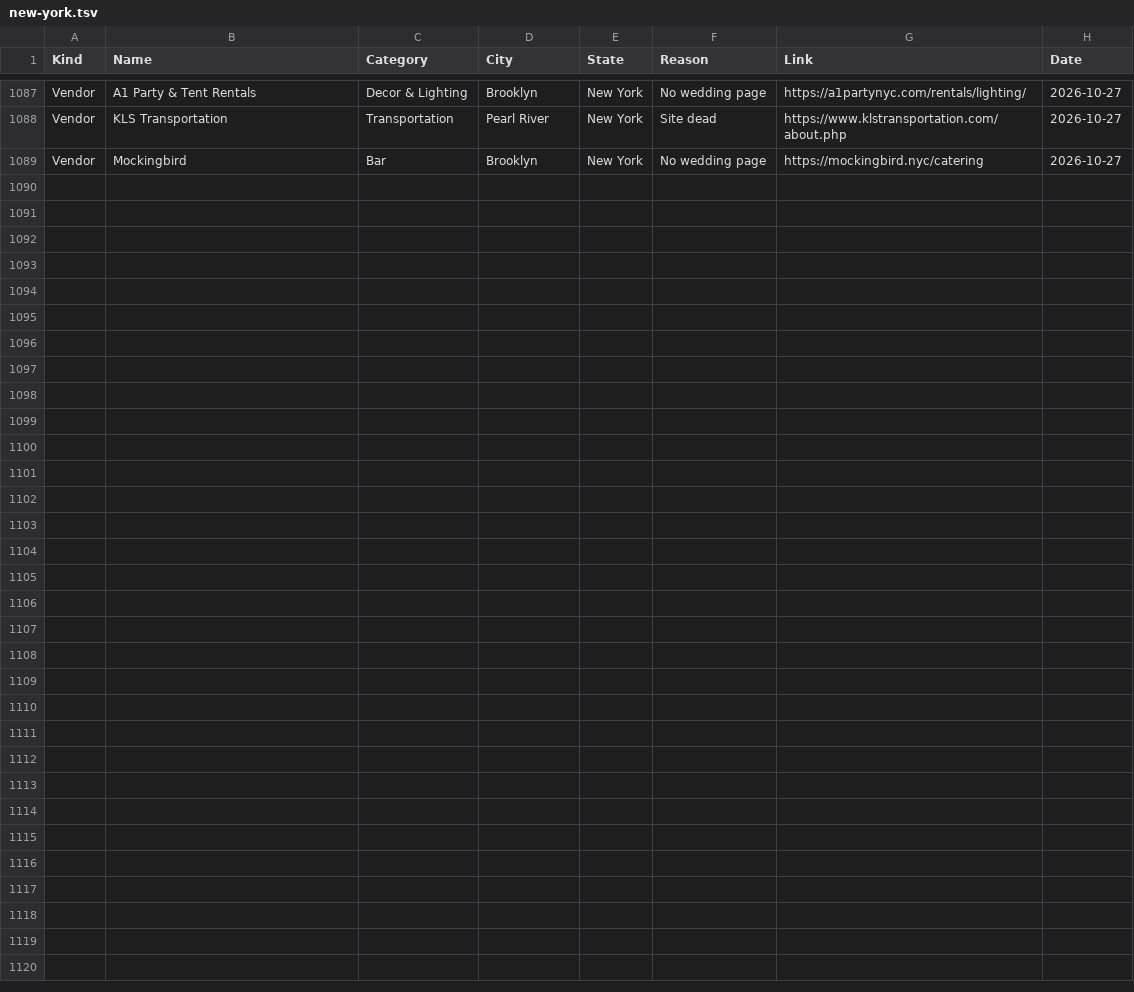
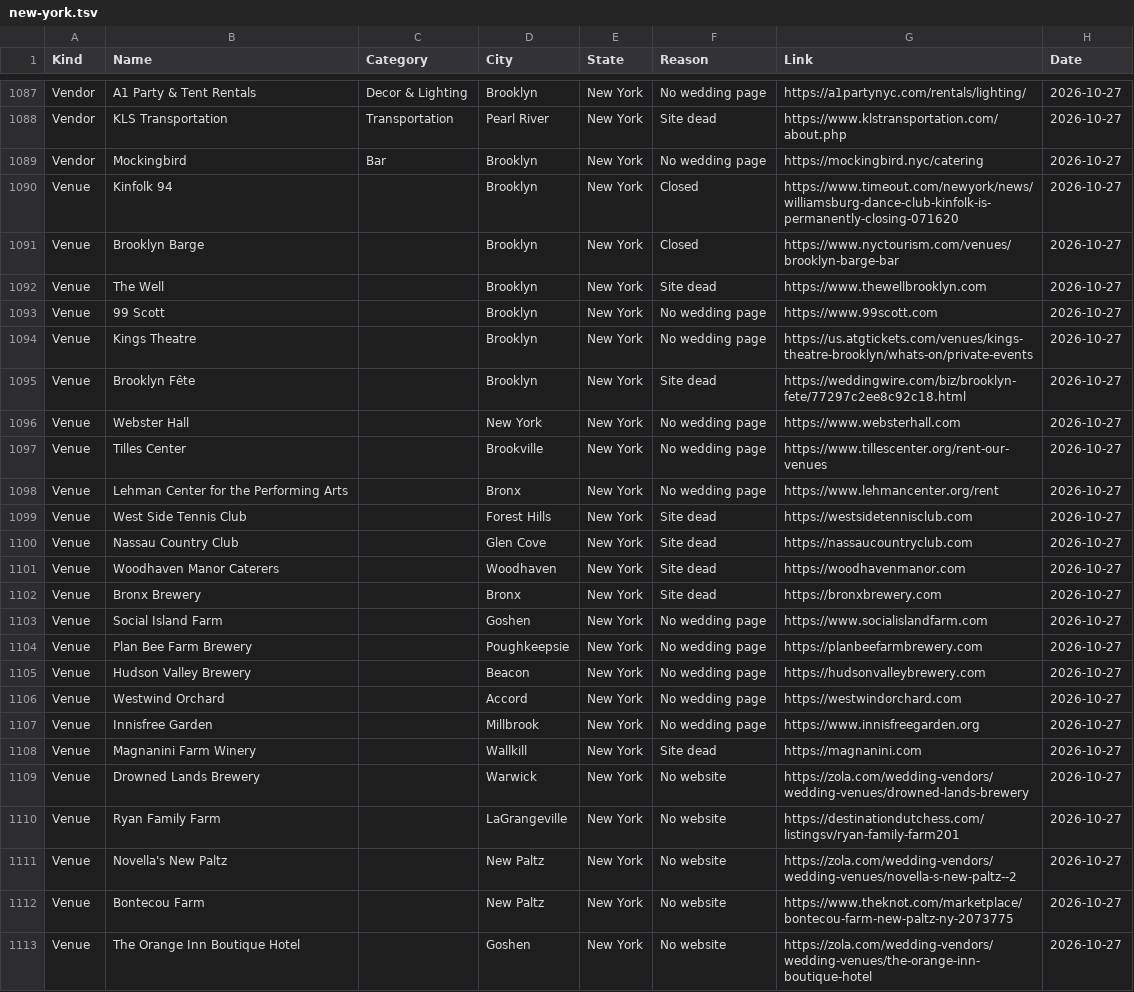
Before and after one commit to dukemackle/Wedding-Build, a TSV file: src/lib/batches/skipped/new-york.tsv, drawn as a sheet; only a part is shown, gaps mark what is left out.

```diff
--- a/src/lib/batches/skipped/new-york.tsv
+++ b/src/lib/batches/skipped/new-york.tsv
@@ -1089 +1089,25 @@ Vendor	KLS Transportation	Transportation	Pearl River	New York	Site dead	https://
 Vendor	Mockingbird	Bar	Brooklyn	New York	No wedding page	https://mockingbird.nyc/catering	2026-10-27
+Venue	Kinfolk 94		Brooklyn	New York	Closed	https://www.timeout.com/newyork/news/williamsburg-dance-club-kinfolk-is-permanently-closing-071620	2026-10-27
+Venue	Brooklyn Barge		Brooklyn	New York	Closed	https://www.nyctourism.com/venues/brooklyn-barge-bar	2026-10-27
+Venue	The Well		Brooklyn	New York	Site dead	https://www.thewellbrooklyn.com	2026-10-27
+Venue	99 Scott		Brooklyn	New York	No wedding page	https://www.99scott.com	2026-10-27
+Venue	Kings Theatre		Brooklyn	New York	No wedding page	https://us.atgtickets.com/venues/kings-theatre-brooklyn/whats-on/private-events	2026-10-27
+Venue	Brooklyn Fête		Brooklyn	New York	Site dead	https://weddingwire.com/biz/brooklyn-fete/77297c2ee8c92c18.html	2026-10-27
+Venue	Webster Hall		New York	New York	No wedding page	https://www.websterhall.com	2026-10-27
+Venue	Tilles Center		Brookville	New York	No wedding page	https://www.tillescenter.org/rent-our-venues	2026-10-27
+Venue	Lehman Center for the Performing Arts		Bronx	New York	No wedding page	https://www.lehmancenter.org/rent	2026-10-27
+Venue	West Side Tennis Club		Forest Hills	New York	Site dead	https://westsidetennisclub.com	2026-10-27
+Venue	Nassau Country Club		Glen Cove	New York	Site dead	https://nassaucountryclub.com	2026-10-27
+Venue	Woodhaven Manor Caterers		Woodhaven	New York	Site dead	https://woodhavenmanor.com	2026-10-27
+Venue	Bronx Brewery		Bronx	New York	Site dead	https://bronxbrewery.com	2026-10-27
+Venue	Social Island Farm		Goshen	New York	No wedding page	https://www.socialislandfarm.com	2026-10-27
+Venue	Plan Bee Farm Brewery		Poughkeepsie	New York	No wedding page	https://planbeefarmbrewery.com	2026-10-27
+Venue	Hudson Valley Brewery		Beacon	New York	No wedding page	https://hudsonvalleybrewery.com	2026-10-27
+Venue	Westwind Orchard		Accord	New York	No wedding page	https://westwindorchard.com	2026-10-27
+Venue	Innisfree Garden		Millbrook	New York	No wedding page	https://www.innisfreegarden.org	2026-10-27
+Venue	Magnanini Farm Winery		Wallkill	New York	Site dead	https://magnanini.com	2026-10-27
+Venue	Drowned Lands Brewery		Warwick	New York	No website	https://zola.com/wedding-vendors/wedding-venues/drowned-lands-brewery	2026-10-27
+Venue	Ryan Family Farm		LaGrangeville	New York	No website	https://destinationdutchess.com/listingsv/ryan-family-farm201	2026-10-27
+Venue	Novella's New Paltz		New Paltz	New York	No website	https://zola.com/wedding-vendors/wedding-venues/novella-s-new-paltz--2	2026-10-27
+Venue	Bontecou Farm		New Paltz	New York	No website	https://www.theknot.com/marketplace/bontecou-farm-new-paltz-ny-2073775	2026-10-27
+Venue	The Orange Inn Boutique Hotel		Goshen	New York	No website	https://zola.com/wedding-vendors/wedding-venues/the-orange-inn-boutique-hotel	2026-10-27
```
Also changed, not shown: 1 other file.
